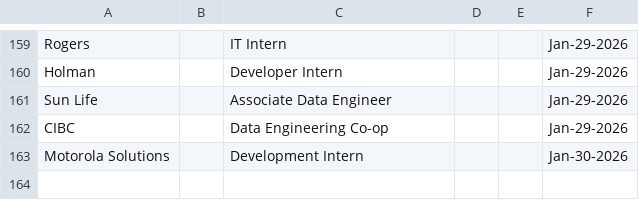
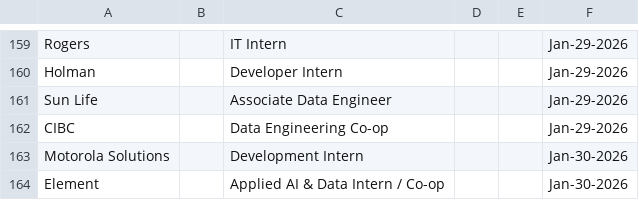
Before and after one commit to Ctrl-Sky/automated-groq-job-application, a CSV file: outputs/jobs_applied_to.csv, drawn as a sheet; only a part is shown, gaps mark what is left out; the diff names each change by its address in the sheet, - before the commit and + after, or states it on an @@ line.

```diff
--- a/outputs/jobs_applied_to.csv
+++ b/outputs/jobs_applied_to.csv
+row 164: Element |  | Applied AI & Data Intern / Co-op |  |  | Jan-30-2026
```
Also changed, not shown: 6 other files.
